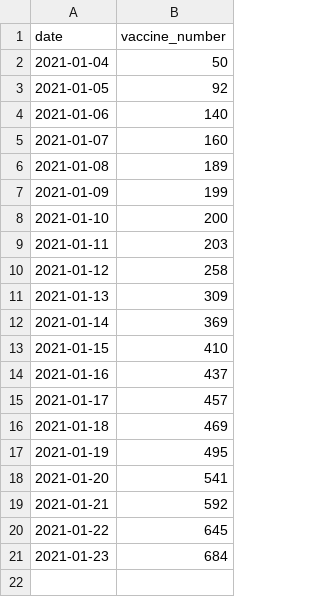
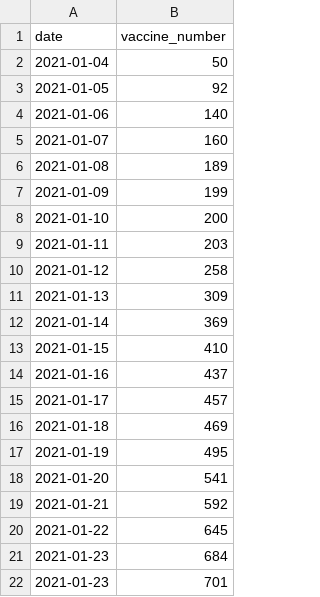
Before and after one commit to misiekofski/coronascv, a CSV file: data.csv, drawn as a sheet; the diff names each change by its address in the sheet, - before the commit and + after, or states it on an @@ line.

Commit message:
added new data, data source, fixed styling

```diff
--- a/data.csv
+++ b/data.csv
+row 22: 2021-01-23 | 701
```
Also changed, not shown: 1 other file.
